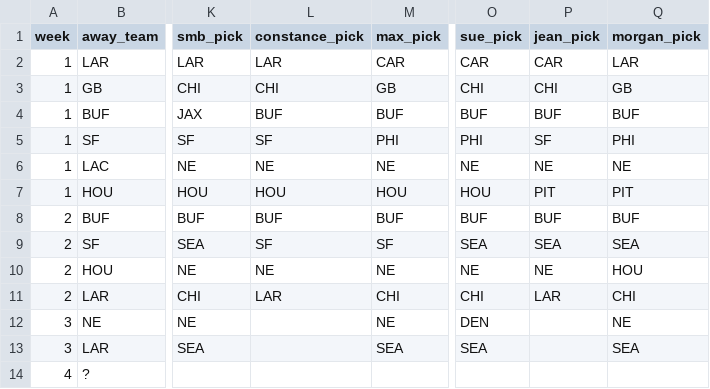
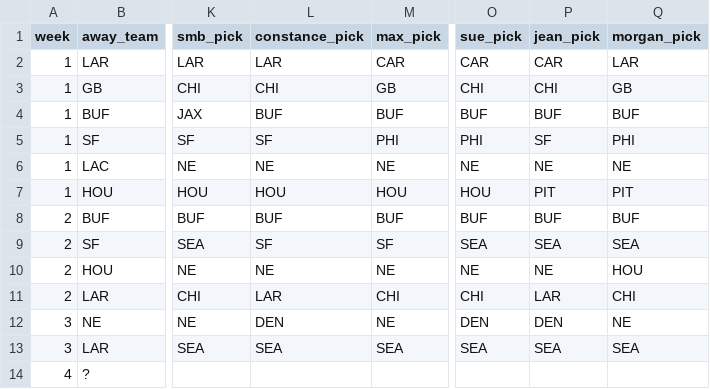
Before and after one commit to bileschi/pierogi_pickem, a CSV file: 2025_2026/playoffs.csv, drawn as a sheet; only a part is shown, gaps mark what is left out; the diff names each change by its address in the sheet, - before the commit and + after, or states it on an @@ line.

Commit message:
jean & constance picks

```diff
--- a/2025_2026/playoffs.csv
+++ b/2025_2026/playoffs.csv
-L12 (constance_pick): (empty)
+L12 (constance_pick): DEN
-P12 (jean_pick): (empty)
+P12 (jean_pick): DEN
-L13 (constance_pick): (empty)
+L13 (constance_pick): SEA
-P13 (jean_pick): (empty)
+P13 (jean_pick): SEA
```
